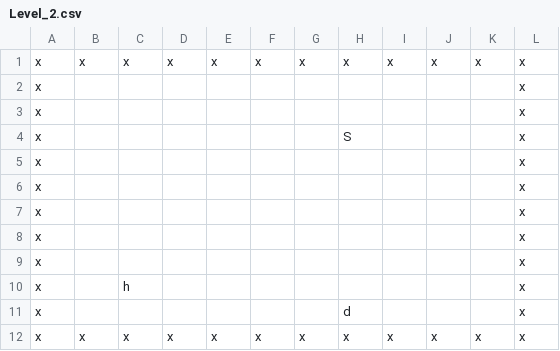
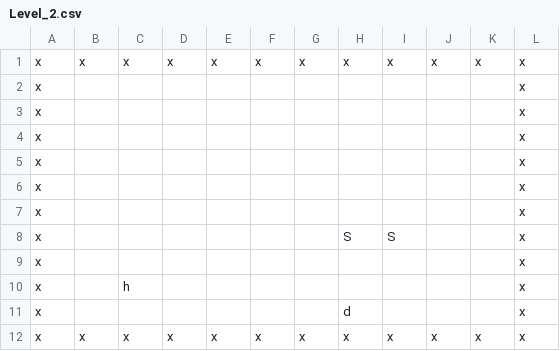
Before and after one commit to qinyeli/GuruGuru, a CSV file: Assets/Resources/Levels/Level_2.csv, drawn as a sheet; removed rows and columns are numbered as before the commit, all else as after; the diff names each change by its address in the sheet, - before the commit and + after, or states it on an @@ line.

```diff
--- a/Assets/Resources/Levels/Level_2.csv
+++ b/Assets/Resources/Levels/Level_2.csv
-row 4: x |  |  |  |  |  |  | S |  |  |  | x
+row 8: x |  |  |  |  |  |  | S | S |  |  | x
```
Also changed, not shown: Assets/Resources/Levels/Level_1.csv, 23 other files.
